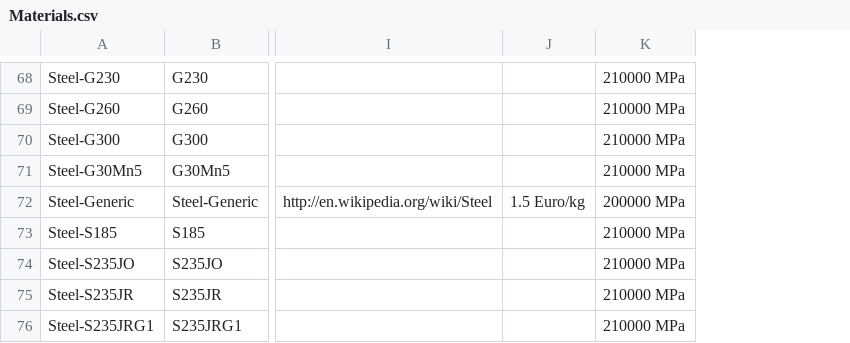
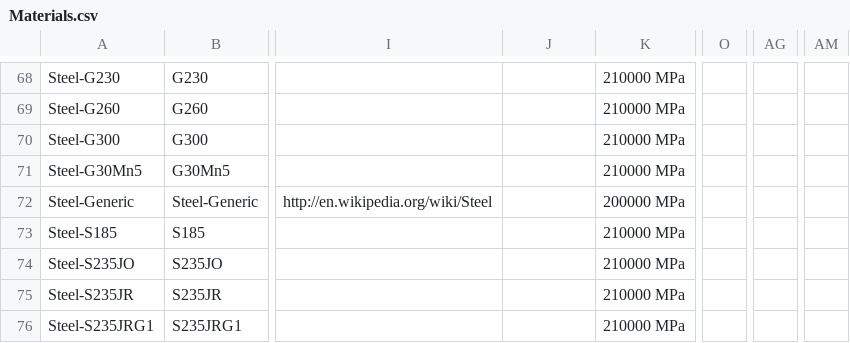
Before and after one commit to southseact-3d/fcd, a CSV file: src/Mod/Material/StandardMaterial/Tools/Materials.csv, drawn as a sheet; only a part is shown, gaps mark what is left out; the diff covers the shown part only; the diff names each change by its address in the sheet, - before the commit and + after, or states it on an @@ line.

```diff
--- a/src/Mod/Material/StandardMaterial/Tools/Materials.csv
+++ b/src/Mod/Material/StandardMaterial/Tools/Materials.csv
+column O, empty
+column AG, empty
+column AM, empty
-J72: 1.5 Euro/kg
+J72: (empty)
```
Also changed, not shown: 14 edited cells elsewhere in this file, 1 other file.
